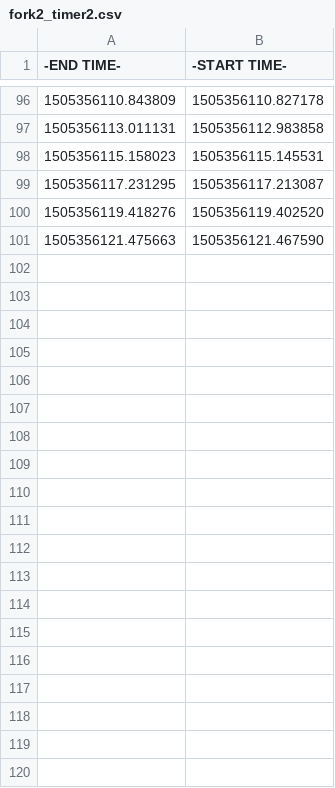
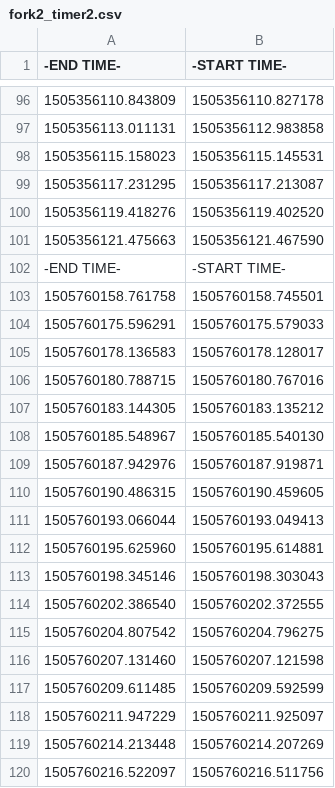
Before and after one commit to J888/Operating-Systems, a CSV file: lab1/fork2_timer2.csv, drawn as a sheet; only a part is shown, gaps mark what is left out; the diff covers the shown part only; the diff names each change by its address in the sheet, - before the commit and + after, or states it on an @@ line.

```diff
--- a/lab1/fork2_timer2.csv
+++ b/lab1/fork2_timer2.csv
+row 102: -END TIME- | -START TIME-
+row 103: 1505760158.761758 | 1505760158.745501
+row 104: 1505760175.596291 | 1505760175.579033
+row 105: 1505760178.136583 | 1505760178.128017
+row 106: 1505760180.788715 | 1505760180.767016
+row 107: 1505760183.144305 | 1505760183.135212
+row 108: 1505760185.548967 | 1505760185.540130
+row 109: 1505760187.942976 | 1505760187.919871
+row 110: 1505760190.486315 | 1505760190.459605
+row 111: 1505760193.066044 | 1505760193.049413
+row 112: 1505760195.625960 | 1505760195.614881
+row 113: 1505760198.345146 | 1505760198.303043
+row 114: 1505760202.386540 | 1505760202.372555
+row 115: 1505760204.807542 | 1505760204.796275
+row 116: 1505760207.131460 | 1505760207.121598
+row 117: 1505760209.611485 | 1505760209.592599
+row 118: 1505760211.947229 | 1505760211.925097
+row 119: 1505760214.213448 | 1505760214.207269
+row 120: 1505760216.522097 | 1505760216.511756
```
Also changed, not shown: 22 added rows elsewhere in this file, lab1/fork1_timer2.csv, 2 other files.
